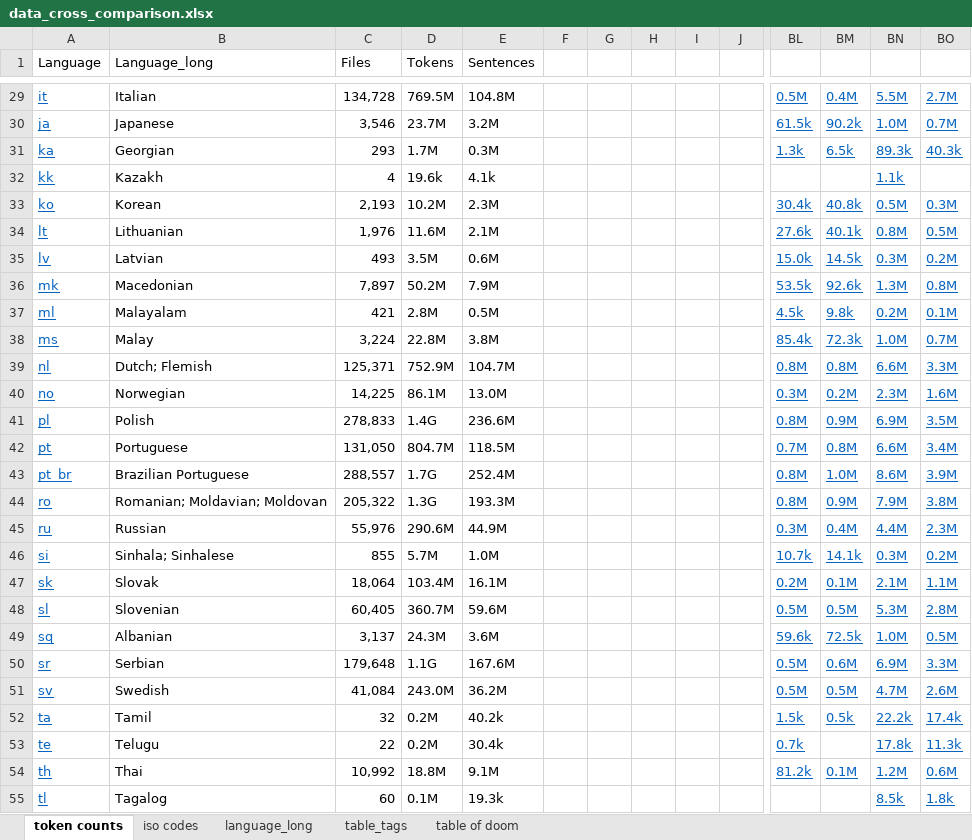
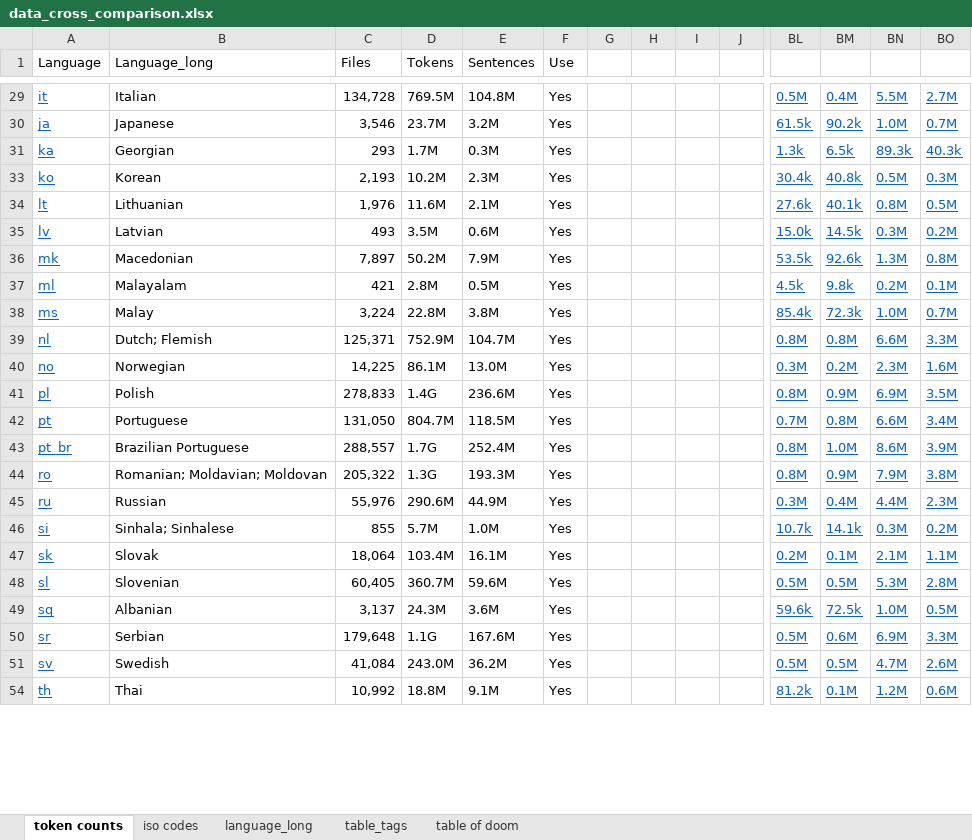
Before and after one commit to SemanticPriming/word2manylanguages, an Excel workbook: data_cross_comparison.xlsx, sheet token counts, drawn as a sheet; only a part is shown, gaps mark what is left out; values as stored, in another font and other column widths than the file's, no borders; rows hold the shown columns only; the diff covers the shown part only; the diff names each change by its address in the sheet, - before the commit and + after, or states it on an @@ line.

```diff
--- a/data_cross_comparison.xlsx (sheet token counts)
+++ b/data_cross_comparison.xlsx (sheet token counts)
-F1: (empty)
+F1: Use
-F29:F31 (Use): (empty)
+F29:F31 (Use): Yes
-row 32: kk | Kazakh | 4 | 19.6k | 4.1k |  |  |  |  |  |  |  | 1.1k
-F33:F51 (Use): (empty)
+F33:F51 (Use): Yes
-row 52: ta | Tamil | 32 | 0.2M | 40.2k |  |  |  |  |  | 1.5k | 0.5k | 22.2k | 17.4k
-row 53: te | Telugu | 22 | 0.2M | 30.4k |  |  |  |  |  | 0.7k |  | 17.8k | 11.3k
-F54 (Use): (empty)
+F54 (Use): Yes
-row 55: tl | Tagalog | 60 | 0.1M | 19.3k |  |  |  |  |  |  |  | 8.5k | 1.8k
```
Also changed, not shown: 7 removed rows and 28 edited cells elsewhere in this sheet, hidden cells, 1 other file.
